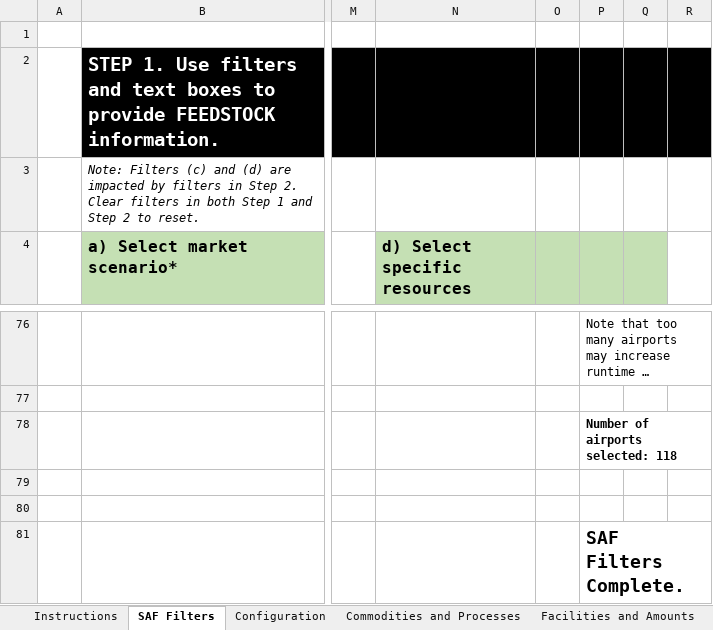
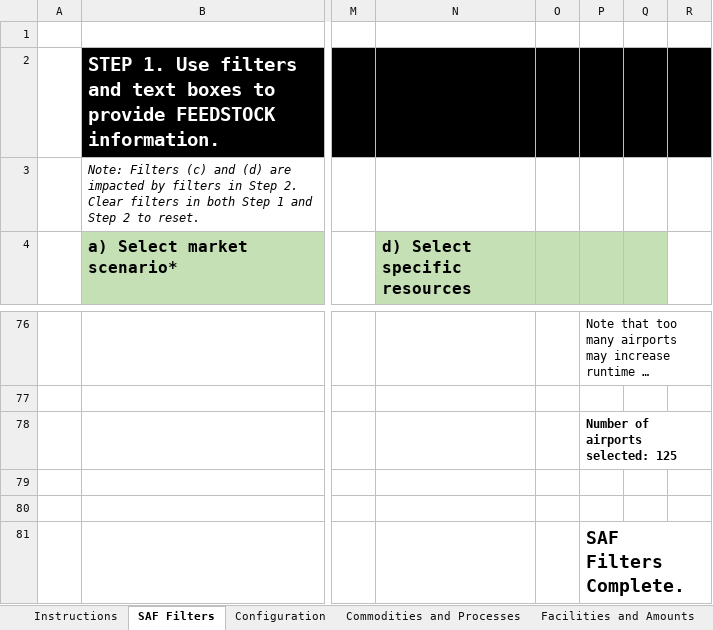
Before and after one commit to VolpeUSDOT/FTOT-Public, an Excel workbook: program/tools/FTOT_SAF_scenario_setup_template.xlsx, sheet SAF Filters, drawn as a sheet; only a part is shown, gaps mark what is left out; long unchanged cells end in …; values as stored, in another font and other column widths than the file's, no borders; charts and pictures not drawn; the diff names each change by its address in the sheet, - before the commit and + after, or states it on an @@ line.

```diff
--- a/program/tools/FTOT_SAF_scenario_setup_template.xlsx (sheet SAF Filters)
+++ b/program/tools/FTOT_SAF_scenario_setup_template.xlsx (sheet SAF Filters)
-P78: Number of airports selected: 118
+P78: Number of airports selected: 125
```
Also changed, not shown: sheet Facilities and Amounts, sheet Instructions, formulas that keep their value, charts or pictures, program/tools/FTOT_scenario_setup_template_examples/HEFA_FTOT_SAF_scenario_setup_template.xlsx, program/tools/FTOT_scenario_setup_template_examples/Pyrolysis_FTOT_SAF_scenario_setup_template.xlsx, 9 other files.
